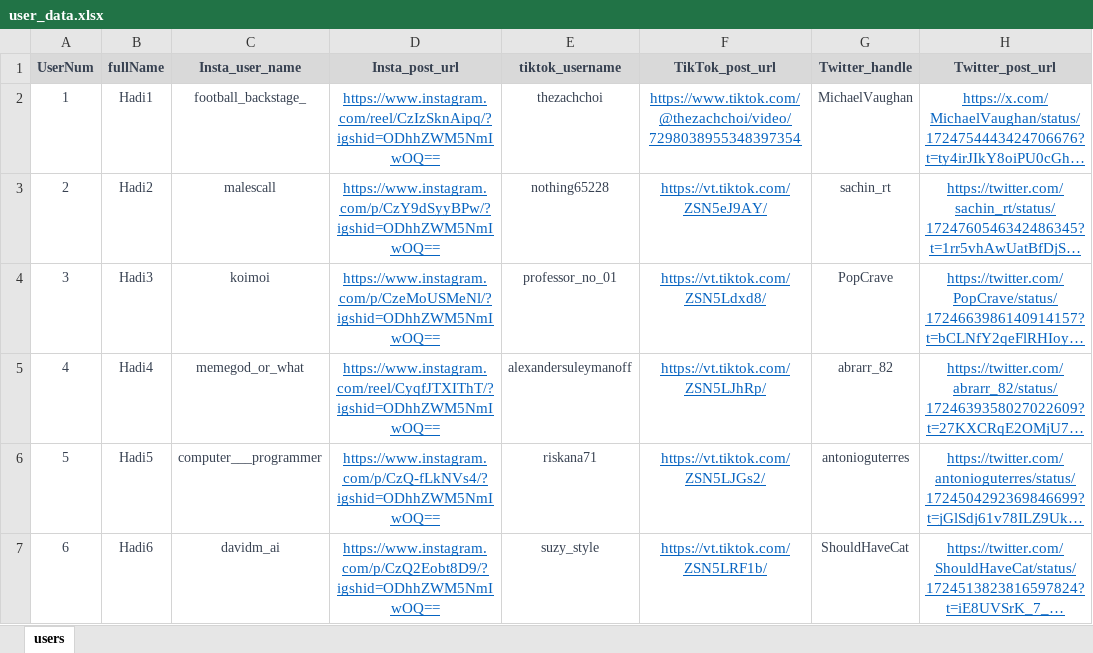
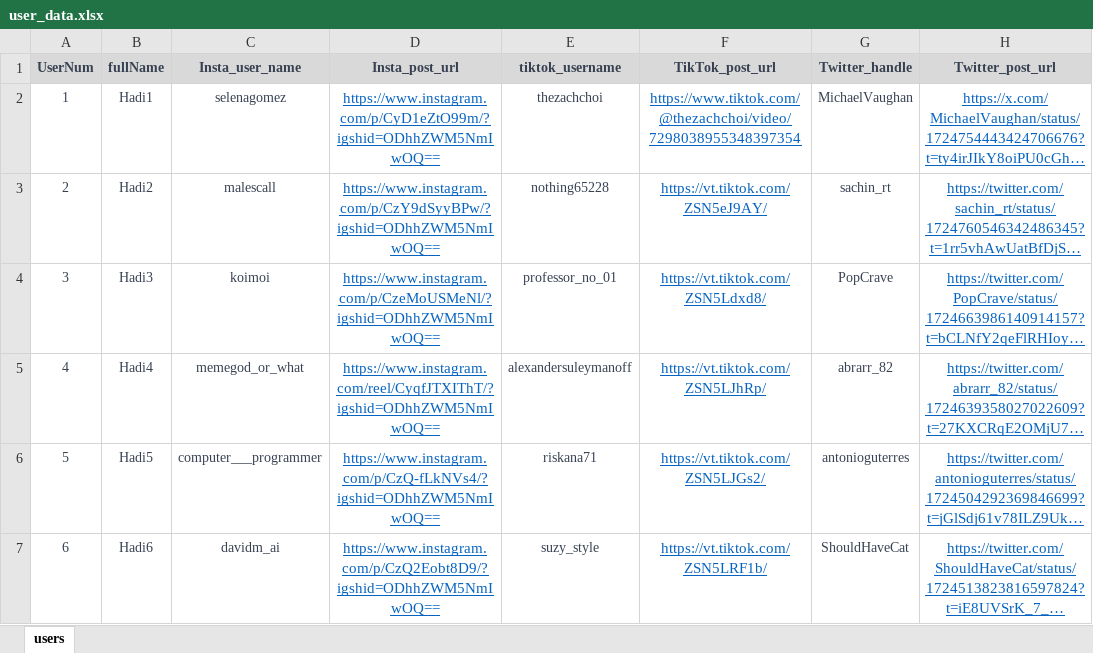
Before and after one commit to hadi14250/kiki-bot, an Excel workbook: user_data.xlsx, sheet users, drawn as a sheet; only a part is shown; long unchanged cells end in …; values as stored, in another font and other column widths than the file's, no borders; the diff names each change by its address in the sheet, - before the commit and + after, or states it on an @@ line.

Commit message:
testing for instagram post data with old code

```diff
--- a/user_data.xlsx (sheet users)
+++ b/user_data.xlsx (sheet users)
-C2 (Insta_user_name): football_backstage_
+C2 (Insta_user_name): selenagomez
-D2 (Insta_post_url): https://www.instagram.com/reel/CzIzSknAipq/?igshid=ODhhZWM5NmIwOQ==
+D2 (Insta_post_url): https://www.instagram.com/p/CyD1eZtO99m/?igshid=ODhhZWM5NmIwOQ==
```
Also changed, not shown: 5 other files.
